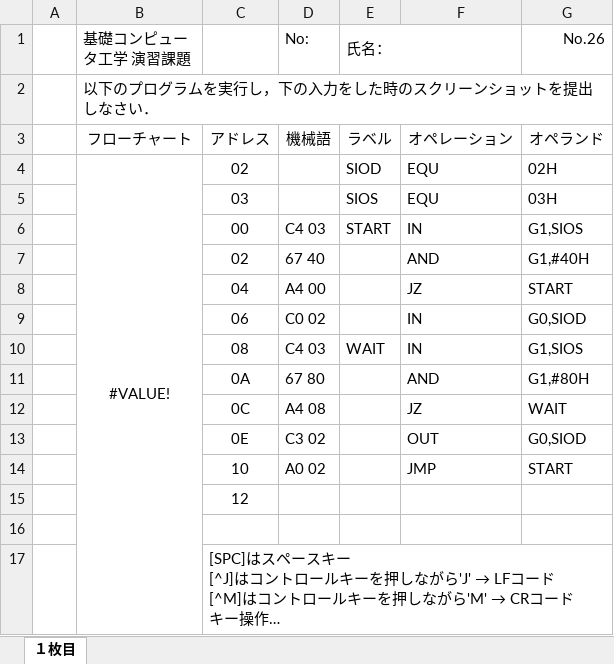
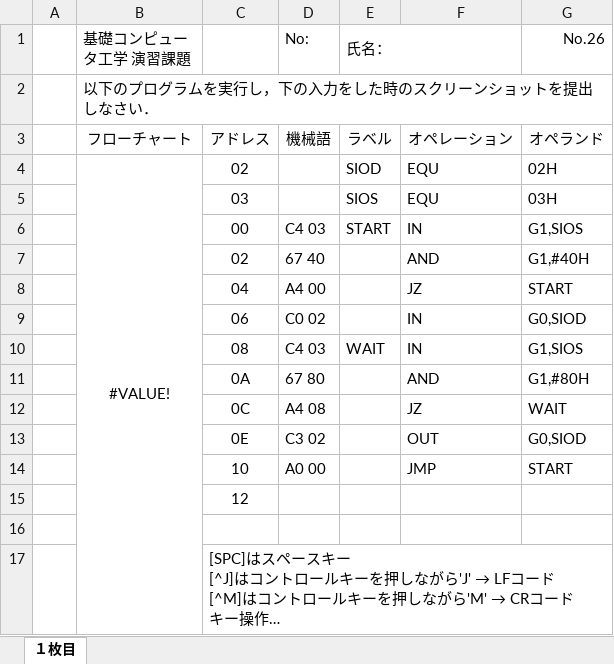
Before and after one commit to tctsigemura/TecExercise, an Excel workbook: 26_エコー（例題5-10）/kadaiQ.xlsx, sheet １枚目, drawn as a sheet; long unchanged cells end in …; values as stored, in another font and other column widths than the file's, no borders; the diff names each change by its address in the sheet, - before the commit and + after, or states it on an @@ line.

Commit message:
機械語のミス訂正
	modified:   "26_\343\202\250\343\202\263\343\203\274\357\274\210\344\276\213\351\241\2145-10\357\274\211/kadaiQ.pdf"
	modified:   "26_\343\202\250\343\202\263\343\203\274\357\274\210\344\276\213\351\241\2145-10\357\274\211/kadaiQ.xlsx"

```diff
--- a/26_エコー（例題5-10）/kadaiQ.xlsx (sheet １枚目)
+++ b/26_エコー（例題5-10）/kadaiQ.xlsx (sheet １枚目)
-D14 (No:): A0 02
+D14 (No:): A0 00
```
Also changed, not shown: 1 other file.
